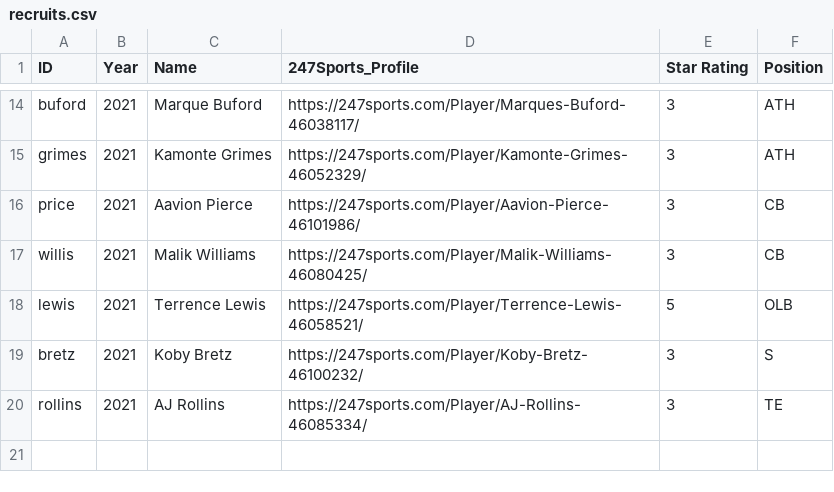
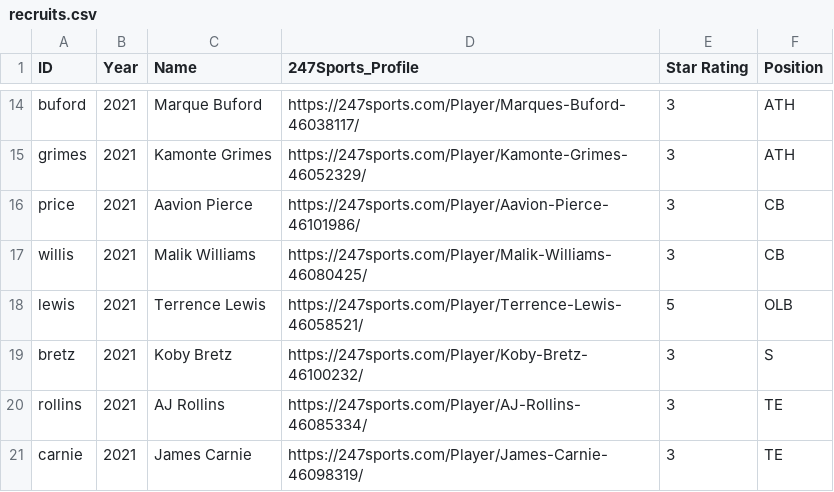
Before and after one commit to refekt/Huskers-Discord-Bot, a CSV file: recruits.csv, drawn as a sheet; only a part is shown, gaps mark what is left out.

Commit message:
Update recruits

```diff
--- a/recruits.csv
+++ b/recruits.csv
@@ -20 +20,2 @@ bretz,2021,Koby Bretz,https://247sports.com/Player/Koby-Bretz-46100232/,3,S
 rollins,2021,AJ Rollins,https://247sports.com/Player/AJ-Rollins-46085334/,3,TE
+carnie,2021,James Carnie,https://247sports.com/Player/James-Carnie-46098319/,3,TE
```
